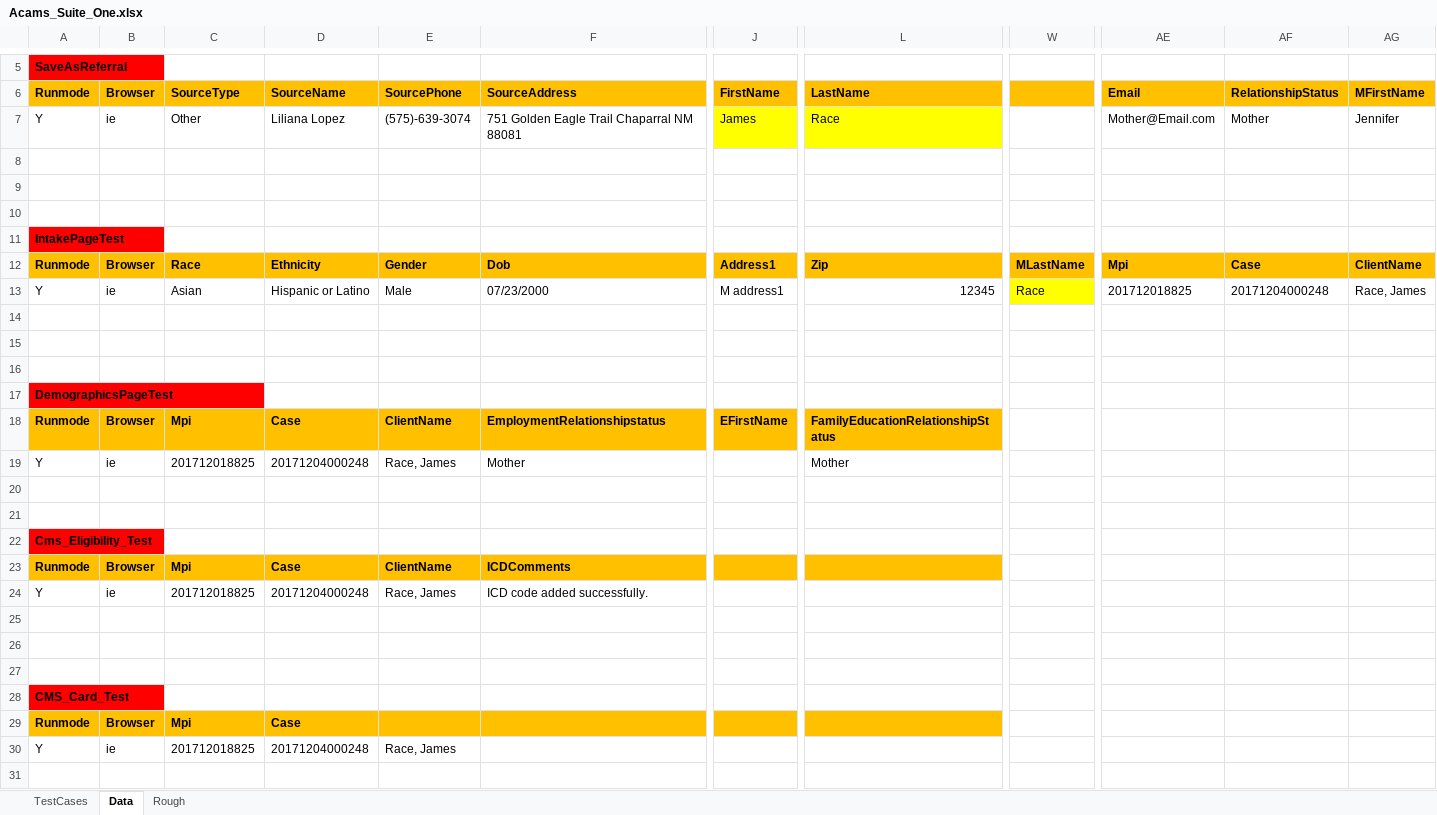
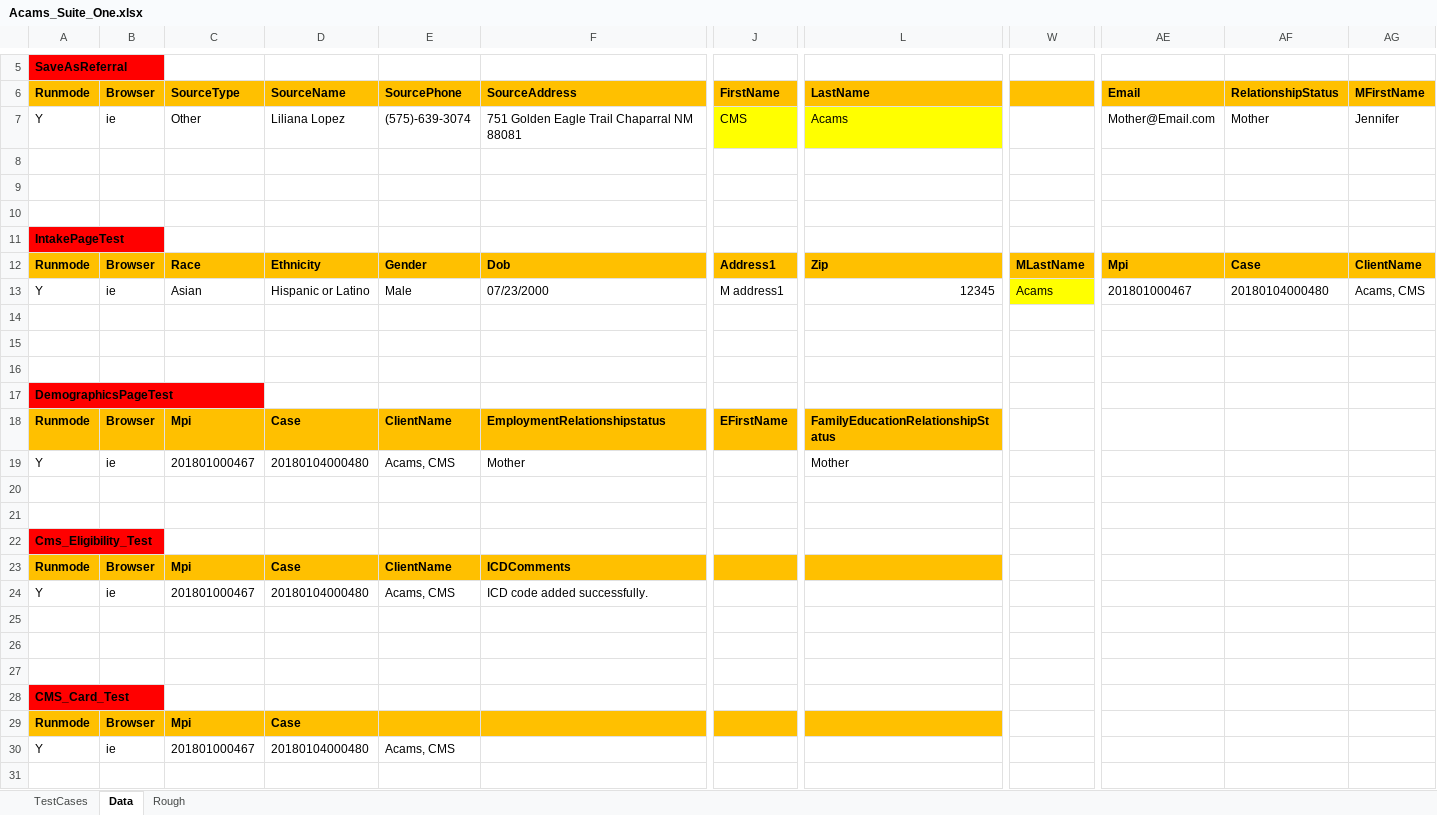
Before and after one commit to ssinghal87/Acams, an Excel workbook: Acro_Data_Driven_Framework/Acams_Suite_One.xlsx, sheet Data, drawn as a sheet; only a part is shown, gaps mark what is left out; values as stored, in another font and other column widths than the file's, no borders; the diff names each change by its address in the sheet, - before the commit and + after, or states it on an @@ line.

Commit message:
hi
Signed-off-by: ACROTECHNOLOGIE\SSinghal <sarthak.singhal8723@gmail.com>

```diff
--- a/Acro_Data_Driven_Framework/Acams_Suite_One.xlsx (sheet Data)
+++ b/Acro_Data_Driven_Framework/Acams_Suite_One.xlsx (sheet Data)
-J7: James
+J7: CMS
-L7: Race
+L7: Acams
-W13: Race
+W13: Acams
-AE13: 201712018825
+AE13: 201801000467
-AF13: 20171204000248
+AF13: 20180104000480
-AG13: Race, James
+AG13: Acams, CMS
-C19: 201712018825
+C19: 201801000467
-D19: 20171204000248
+D19: 20180104000480
-E19: Race, James
+E19: Acams, CMS
-C24: 201712018825
+C24: 201801000467
-D24: 20171204000248
+D24: 20180104000480
-E24: Race, James
+E24: Acams, CMS
-C30: 201712018825
+C30: 201801000467
-D30: 20171204000248
+D30: 20180104000480
-E30: Race, James
+E30: Acams, CMS
```
Also changed, not shown: sheet TestCases.
